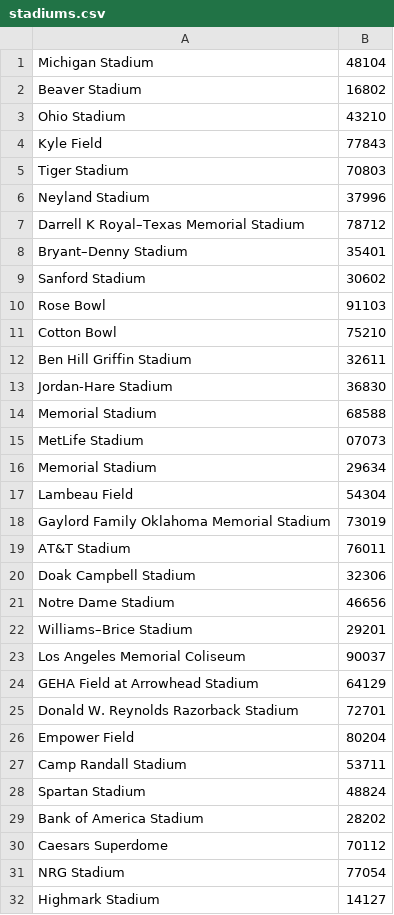
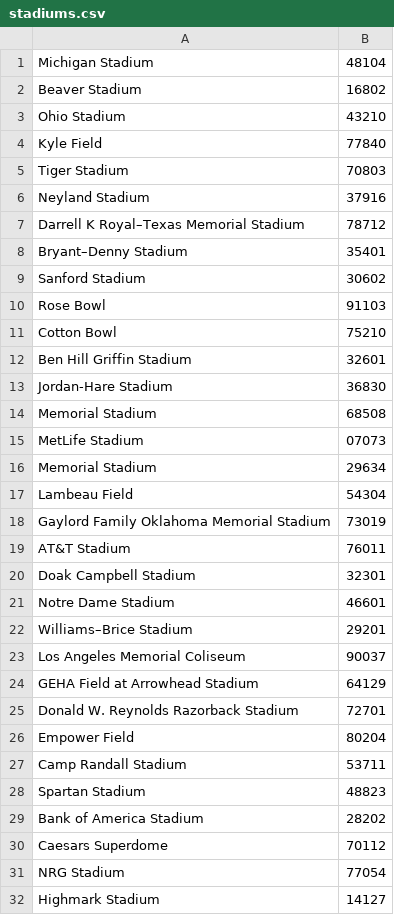
Before and after one commit to alejmedinajr/Voting-Strategies, a CSV file: datasets/stadiums.csv, drawn as a sheet; only a part is shown.

Commit message:
New STV code
Code for STV that only returns one stadium...

```diff
--- a/datasets/stadiums.csv
+++ b/datasets/stadiums.csv
@@ -3,5 +3,5 @@ Beaver Stadium,16802
 Ohio Stadium,43210
-Kyle Field,77843
+Kyle Field,77840
 Tiger Stadium,70803
-Neyland Stadium,37996
+Neyland Stadium,37916
 Darrell K Royal–Texas Memorial Stadium,78712
@@ -11,5 +11,5 @@ Rose Bowl,91103
 Cotton Bowl,75210
-Ben Hill Griffin Stadium,32611
+Ben Hill Griffin Stadium,32601
 Jordan-Hare Stadium,36830
-Memorial Stadium,68588
+Memorial Stadium,68508
 MetLife Stadium,07073
@@ -19,4 +19,4 @@ Gaylord Family Oklahoma Memorial Stadium,73019
 AT&T Stadium,76011
-Doak Campbell Stadium,32306
-Notre Dame Stadium,46656
+Doak Campbell Stadium,32301
+Notre Dame Stadium,46601
 Williams–Brice Stadium,29201
@@ -27,3 +27,3 @@ Empower Field,80204
 Camp Randall Stadium,53711
-Spartan Stadium,48824
+Spartan Stadium,48823
 Bank of America Stadium,28202
```
Also changed, not shown: 1 other file.
